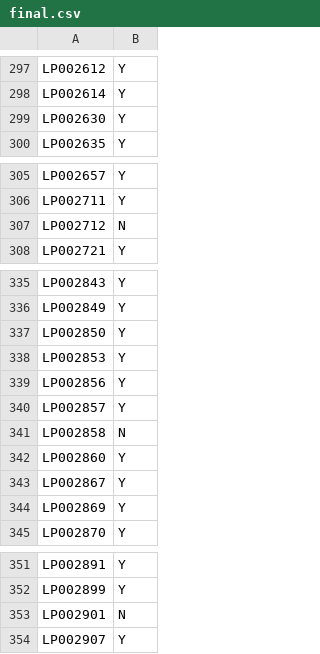
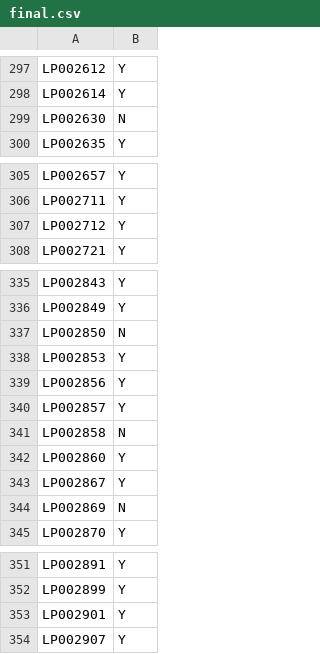
Before and after one commit to pragssss26/Loan_Prediction, a CSV file: final.csv, drawn as a sheet; only a part is shown, gaps mark what is left out; the diff covers the shown part only.

```diff
--- a/final.csv
+++ b/final.csv
@@ -298,3 +298,3 @@ LP002612,Y
 LP002614,Y
-LP002630,Y
+LP002630,N
 LP002635,Y
@@ -306,3 +306,3 @@ LP002657,Y
 LP002711,Y
-LP002712,N
+LP002712,Y
 LP002721,Y
@@ -336,3 +336,3 @@ LP002843,Y
 LP002849,Y
-LP002850,Y
+LP002850,N
 LP002853,Y
@@ -343,3 +343,3 @@ LP002860,Y
 LP002867,Y
-LP002869,Y
+LP002869,N
 LP002870,Y
@@ -352,3 +352,3 @@ LP002891,Y
 LP002899,Y
-LP002901,N
+LP002901,Y
 LP002907,Y
```
Also changed, not shown: 14 edited cells elsewhere in this file.
